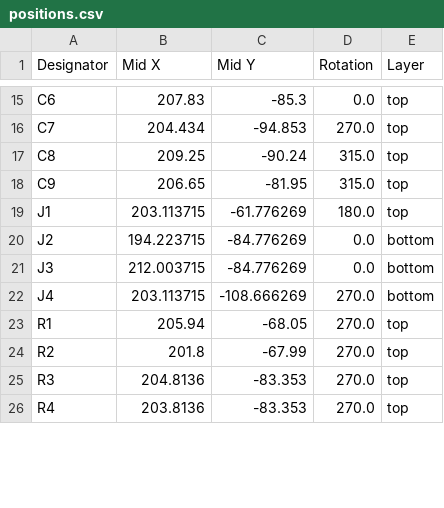
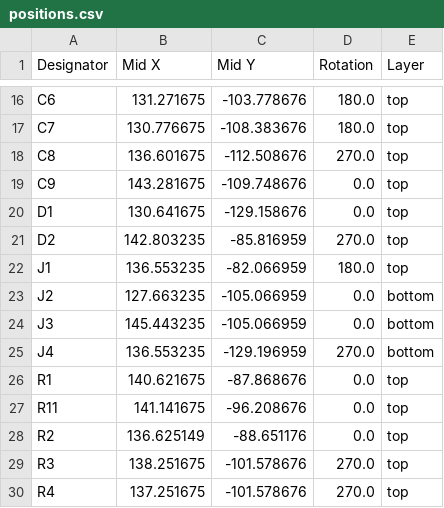
Before and after one commit to Stempell/StemBerry-2040, a CSV file: production/positions.csv, drawn as a sheet; only a part is shown, gaps mark what is left out; addresses are those after the commit; the diff covers the shown part only; the diff names each change by its address in the sheet, - before the commit and + after, or states it on an @@ line.

```diff
--- a/production/positions.csv
+++ b/production/positions.csv
-B16 (Mid X): 207.83
+B16 (Mid X): 131.271675
-C16 (Mid Y): -85.3
+C16 (Mid Y): -103.778676
-D16 (Rotation): 0.0
+D16 (Rotation): 180.0
-B17 (Mid X): 204.434
+B17 (Mid X): 130.776675
-C17 (Mid Y): -94.853
+C17 (Mid Y): -108.383676
-D17 (Rotation): 270.0
+D17 (Rotation): 180.0
-B18 (Mid X): 209.25
+B18 (Mid X): 136.601675
-C18 (Mid Y): -90.24
+C18 (Mid Y): -112.508676
-D18 (Rotation): 315.0
+D18 (Rotation): 270.0
-B19 (Mid X): 206.65
+B19 (Mid X): 143.281675
-C19 (Mid Y): -81.95
+C19 (Mid Y): -109.748676
-D19 (Rotation): 315.0
+D19 (Rotation): 0.0
+row 20: D1 | 130.641675 | -129.158676 | 0.0 | top
+row 21: D2 | 142.803235 | -85.816959 | 270.0 | top
-B22 (Mid X): 203.113715
+B22 (Mid X): 136.553235
-C22 (Mid Y): -61.776269
+C22 (Mid Y): -82.066959
-B23 (Mid X): 194.223715
+B23 (Mid X): 127.663235
-C23:C24 (Mid Y): -84.776269
+C23:C24 (Mid Y): -105.066959
-B24 (Mid X): 212.003715
+B24 (Mid X): 145.443235
-B25 (Mid X): 203.113715
+B25 (Mid X): 136.553235
-C25 (Mid Y): -108.666269
+C25 (Mid Y): -129.196959
-B26 (Mid X): 205.94
+B26 (Mid X): 140.621675
-C26 (Mid Y): -68.05
+C26 (Mid Y): -87.868676
-D26 (Rotation): 270.0
+D26 (Rotation): 0.0
+row 27: R11 | 141.141675 | -96.208676 | 0.0 | top
-B28 (Mid X): 201.8
+B28 (Mid X): 136.625149
-C28 (Mid Y): -67.99
+C28 (Mid Y): -88.651176
-D28 (Rotation): 270.0
+D28 (Rotation): 0.0
-B29 (Mid X): 204.8136
+B29 (Mid X): 138.251675
-C29:C30 (Mid Y): -83.353
+C29:C30 (Mid Y): -101.578676
-B30 (Mid X): 203.8136
+B30 (Mid X): 137.251675
```
Also changed, not shown: 4 added rows and 47 edited cells elsewhere in this file, production/bom.csv, 14 other files.
